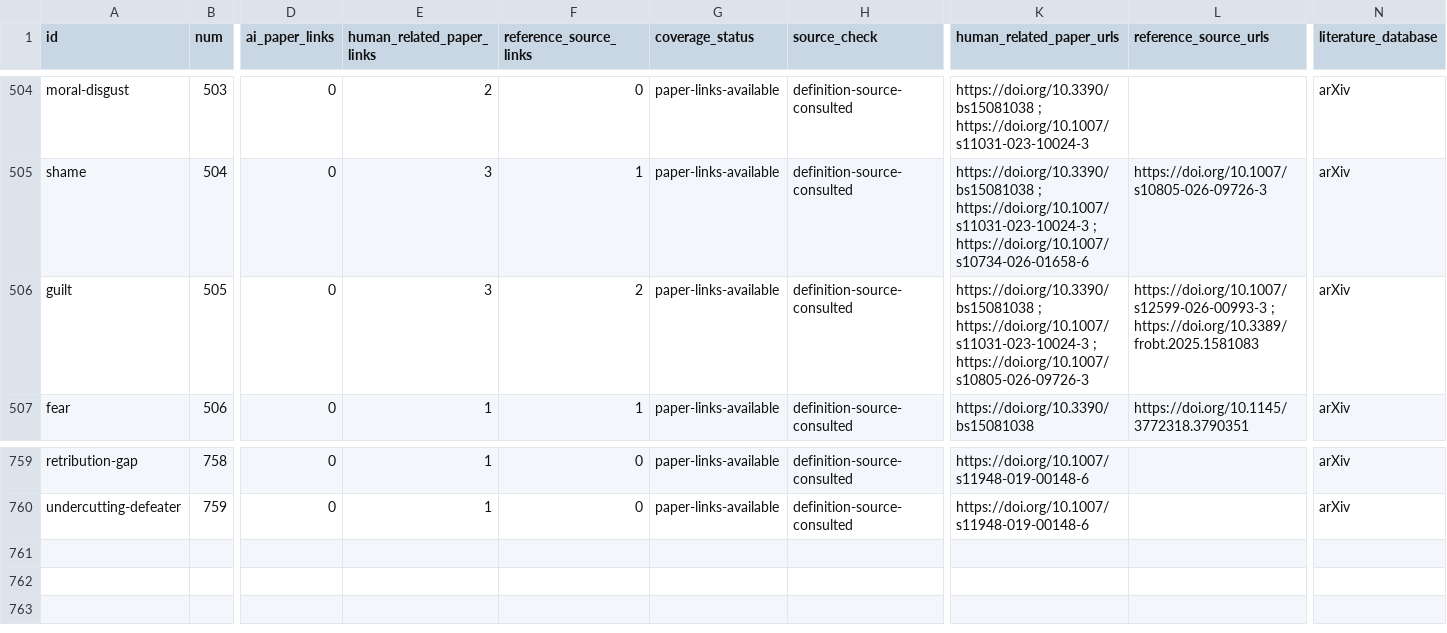
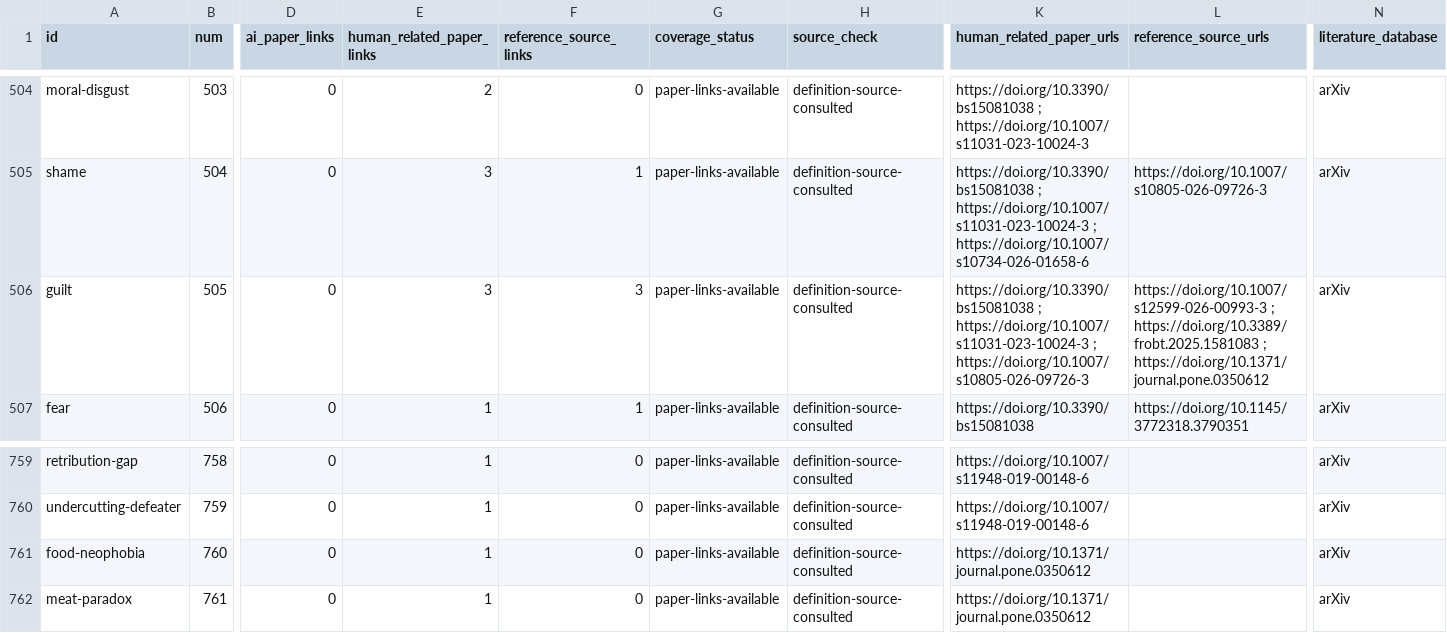
Before and after one commit to danlex/ethicalhive, a CSV file: docs/source-coverage.csv, drawn as a sheet; only a part is shown, gaps mark what is left out; rows hold the shown columns only; the diff names each change by its address in the sheet, - before the commit and + after, or states it on an @@ line.

```diff
--- a/docs/source-coverage.csv
+++ b/docs/source-coverage.csv
-F506 (reference_source_links): 2
+F506 (reference_source_links): 3
-L506 (reference_source_urls): …; https://doi.org/10.3389/frobt.2025.1581083
+L506 (reference_source_urls): …; https://doi.org/10.3389/frobt.2025.1581083 ; https://doi.org/10.1371/journal.pone.0350612
+row 761: food-neophobia | 760 | 0 | 1 | 0 | paper-links-available | definition-source-consulted | https://doi.org/10.1371/journal.pone.0350612 |  | arXiv
+row 762: meat-paradox | 761 | 0 | 1 | 0 | paper-links-available | definition-source-consulted | https://doi.org/10.1371/journal.pone.0350612 |  | arXiv
```
Also changed, not shown: 15 other files.
